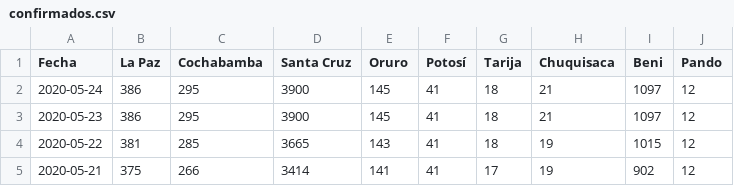
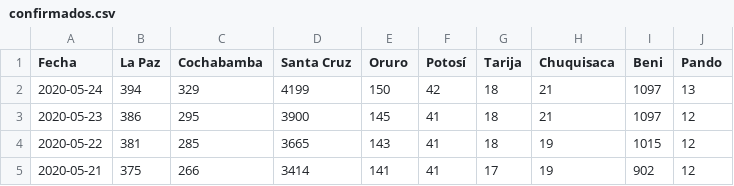
Before and after one commit to mauforonda/covid19-bolivia, a CSV file: confirmados.csv, drawn as a sheet; only a part is shown.

Commit message:
[ci] confirmados, decesos, recuperados en La Paz, Cochabamba, Santa Cruz, Oruro, Potosí, Beni, Pando

```diff
--- a/confirmados.csv
+++ b/confirmados.csv
@@ -1,3 +1,3 @@
 Fecha,La Paz,Cochabamba,Santa Cruz,Oruro,Potosí,Tarija,Chuquisaca,Beni,Pando
-2020-05-24,386,295,3900,145,41,18,21,1097,12
+2020-05-24,394,329,4199,150,42,18,21,1097,13
 2020-05-23,386,295,3900,145,41,18,21,1097,12
```
Also changed, not shown: decesos.csv, recuperados.csv, 2 other files.
